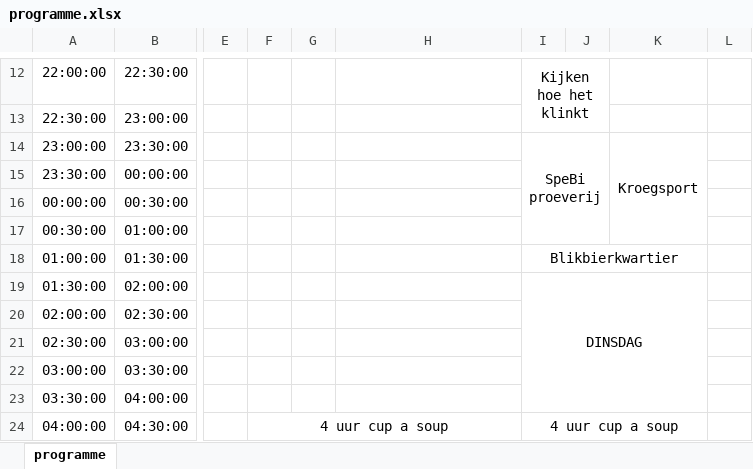
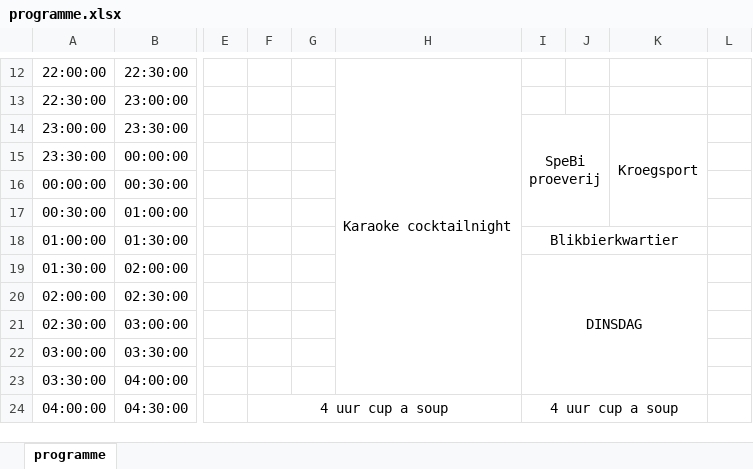
Before and after one commit to debolk/owee-website, an Excel workbook: programme-parser/programme.xlsx, sheet programme, drawn as a sheet; only a part is shown, gaps mark what is left out; values as stored, in another font and other column widths than the file's, no borders; the diff covers the shown part only; the diff names each change by its address in the sheet, - before the commit and + after, or states it on an @@ line.

Commit message:
Updated programme and fixed errors in parser.py

```diff
--- a/programme-parser/programme.xlsx (sheet programme)
+++ b/programme-parser/programme.xlsx (sheet programme)
-H12: (empty)
+H12: Karaoke cocktailnight
+H12:H23 merged
-I12: Kijken hoe het klinkt
+I12: (empty)
-I12:J13 merged
```
Also changed, not shown: 13 edited cells and merged cells elsewhere in this sheet, 5 other files.
